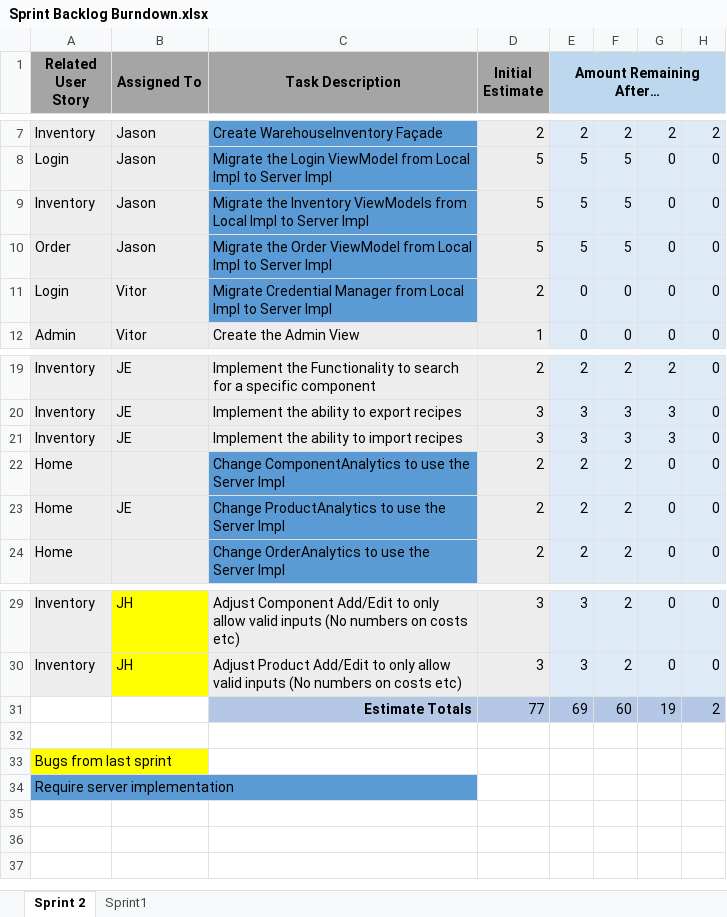
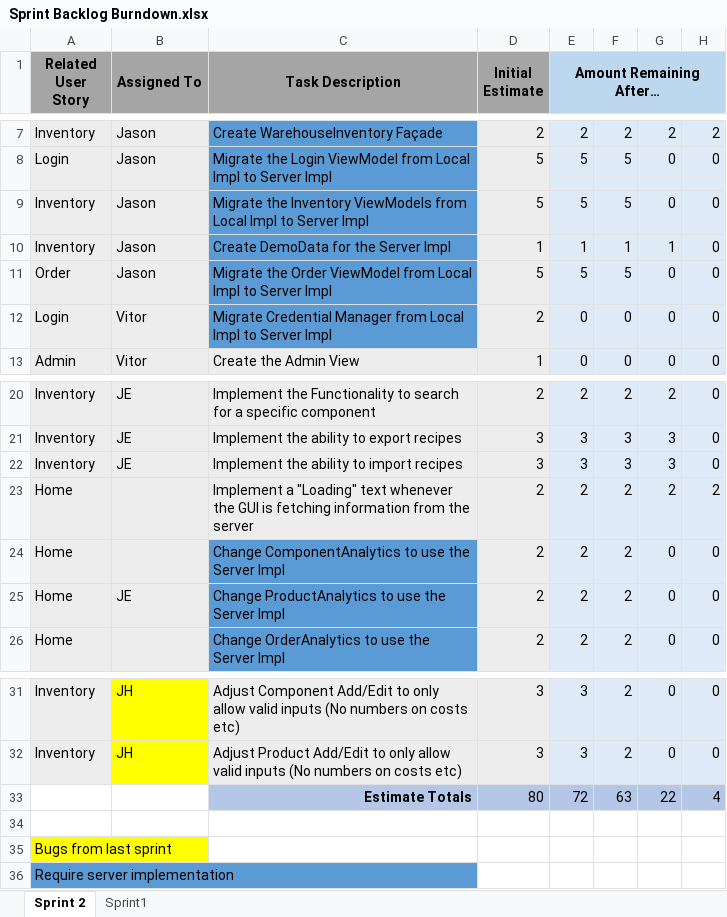
Before and after one commit to UWGDreamTeam/SE2Project, an Excel workbook: documentation/Sprint Backlog Burndown.xlsx, sheet Sprint 2, drawn as a sheet; only a part is shown, gaps mark what is left out; values as stored, in another font and other column widths than the file's, no borders; charts and pictures not drawn; removed rows and columns are numbered as before the commit, all else as after; the diff names each change by its address in the sheet, - before the commit and + after, or states it on an @@ line.

Commit message:
Update Backlog to reflect the work in creating the DemoDataUtility
This is to ensure that backlog is updated with the amount of work that it took to create the DataDemoUtility for the Server Implantations

```diff
--- a/documentation/Sprint Backlog Burndown.xlsx (sheet Sprint 2)
+++ b/documentation/Sprint Backlog Burndown.xlsx (sheet Sprint 2)
+row 10: Inventory | Jason | Create DemoData for the Server Impl | 1 | 1 | 1 | 1 | 0
+row 23: Home |  | Implement a "Loading" text whenever the GUI is fetching information from the server | 2 | 2 | 2 | 2 | 2
-row 31:  |  | Estimate Totals | 77 | 69 | 60 | 19 | 2
+row 33:  |  | Estimate Totals | 80 | 72 | 63 | 22 | 4
```
Also changed, not shown: charts or pictures.
